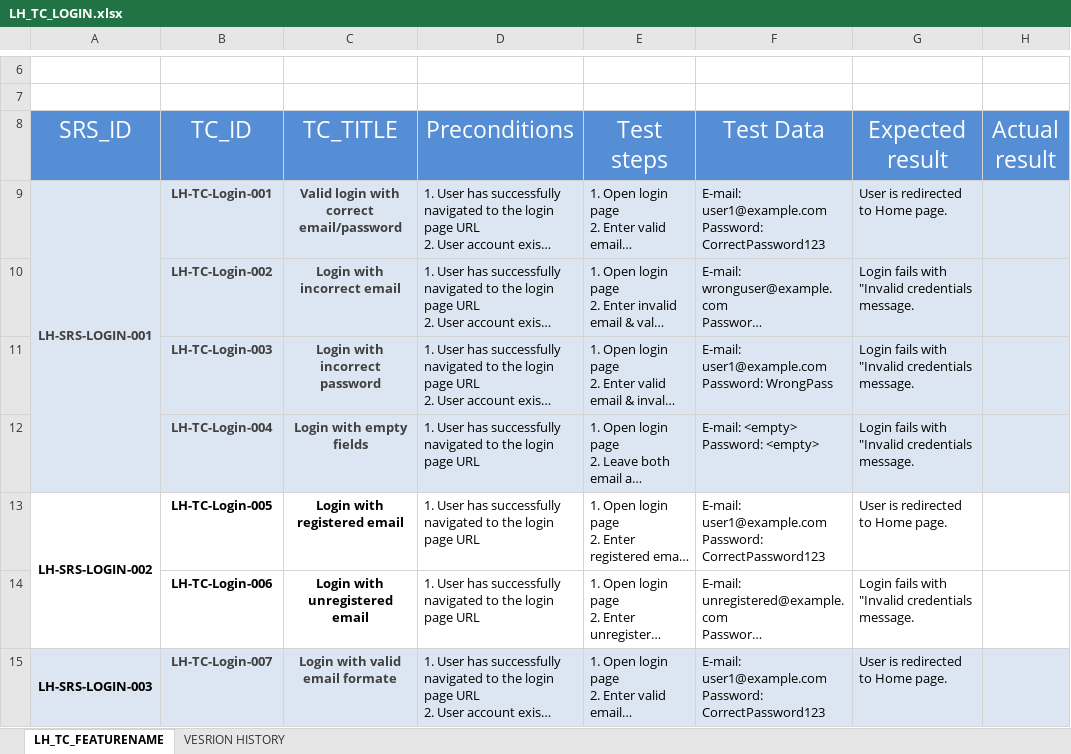
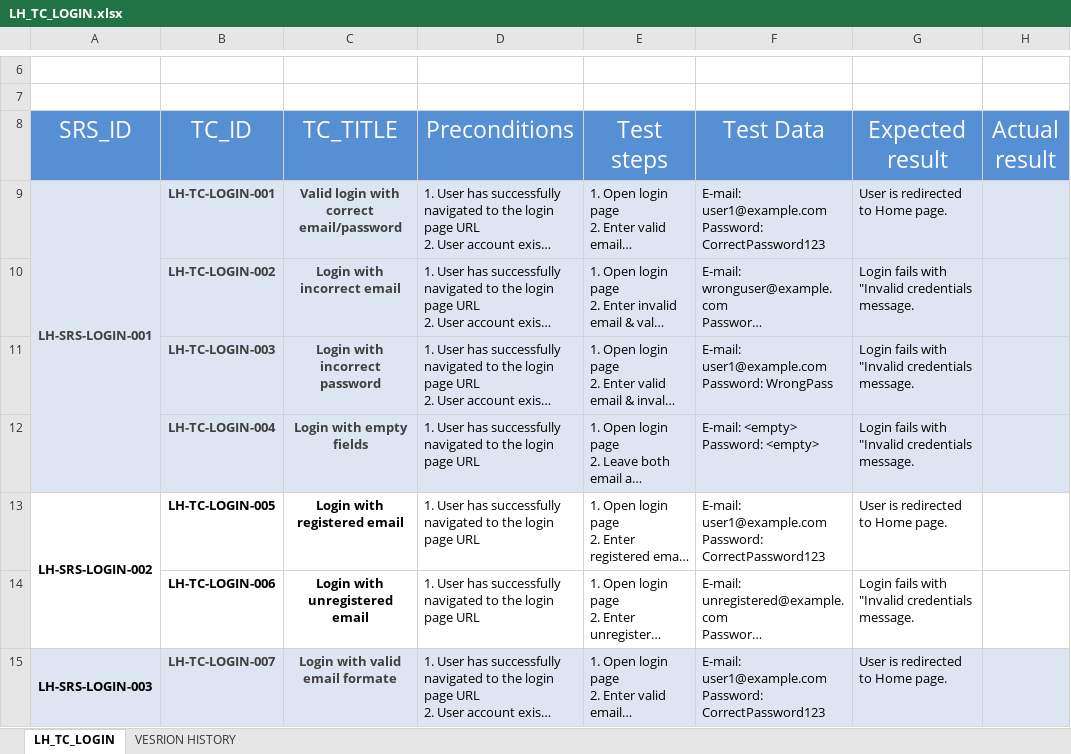
Before and after one commit to EmanAbusalim/Group-3-Learning-hub, an Excel workbook: LH_TESTCASES/LH_TC_LOGIN.xlsx, sheet LH_TC_LOGIN, drawn as a sheet; only a part is shown, gaps mark what is left out; long unchanged cells end in …; values as stored, in another font and other column widths than the file's, no borders; conditional formats not drawn; the diff covers the shown part only; the diff names each change by its address in the sheet, - before the commit and + after, or states it on an @@ line.

Commit message:
V2.1 edited TC after reviewing

```diff
--- a/LH_TESTCASES/LH_TC_LOGIN.xlsx (sheet LH_TC_LOGIN)
+++ b/LH_TESTCASES/LH_TC_LOGIN.xlsx (sheet LH_TC_LOGIN)
-sheet tab: LH_TC_FEATURENAME
+sheet tab: LH_TC_LOGIN
-B9 (TC_ID): LH-TC-Login-001
+B9 (TC_ID): LH-TC-LOGIN-001
-B10 (TC_ID): LH-TC-Login-002
+B10 (TC_ID): LH-TC-LOGIN-002
-B11 (TC_ID): LH-TC-Login-003
+B11 (TC_ID): LH-TC-LOGIN-003
-B12 (TC_ID): LH-TC-Login-004
+B12 (TC_ID): LH-TC-LOGIN-004
-B13 (TC_ID): LH-TC-Login-005
+B13 (TC_ID): LH-TC-LOGIN-005
-B14 (TC_ID): LH-TC-Login-006
+B14 (TC_ID): LH-TC-LOGIN-006
-B15 (TC_ID): LH-TC-Login-007
+B15 (TC_ID): LH-TC-LOGIN-007
```
Also changed, not shown: 1 added row, 2 removed rows, 17 edited cells and merged cells elsewhere in this sheet, sheet VESRION HISTORY.
